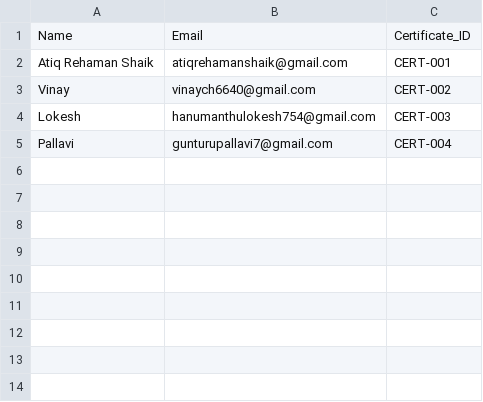
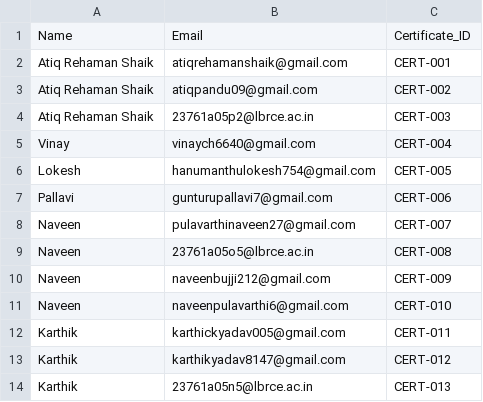
Before and after one commit to AtiqRehaman/certificate_mailer, a CSV file: sample_participants.csv, drawn as a sheet.

```diff
--- a/sample_participants.csv
+++ b/sample_participants.csv
@@ -2,4 +2,13 @@ Name,Email,Certificate_ID
 Atiq Rehaman Shaik, atiqrehamanshaik@gmail.com,CERT-001
-Vinay,vinaych6640@gmail.com,CERT-002
-Lokesh,hanumanthulokesh754@gmail.com,CERT-003
-Pallavi,gunturupallavi7@gmail.com,CERT-004
+Atiq Rehaman Shaik, atiqpandu09@gmail.com,CERT-002
+Atiq Rehaman Shaik, 23761a05p2@lbrce.ac.in,CERT-003
+Vinay,vinaych6640@gmail.com,CERT-004
+Lokesh,hanumanthulokesh754@gmail.com,CERT-005
+Pallavi,gunturupallavi7@gmail.com,CERT-006
+Naveen,pulavarthinaveen27@gmail.com,CERT-007
+Naveen,23761a05o5@lbrce.ac.in,CERT-008
+Naveen,naveenbujji212@gmail.com,CERT-009
+Naveen,naveenpulavarthi6@gmail.com,CERT-010
+Karthik,karthickyadav005@gmail.com,CERT-011
+Karthik,karthikyadav8147@gmail.com,CERT-012
+Karthik,23761a05n5@lbrce.ac.in,CERT-013
```
Also changed, not shown: 9 other files.
